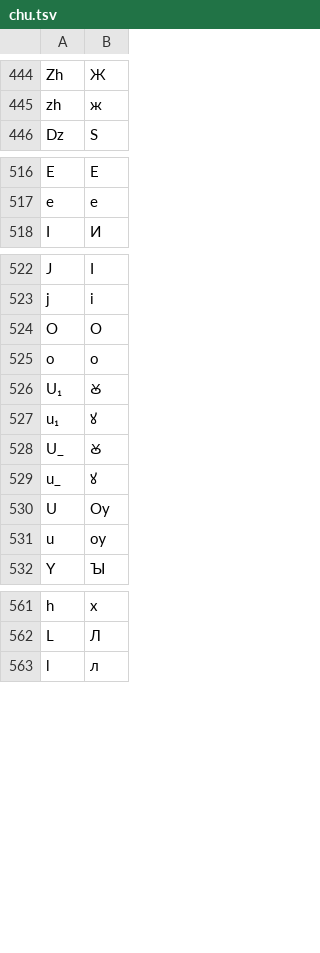
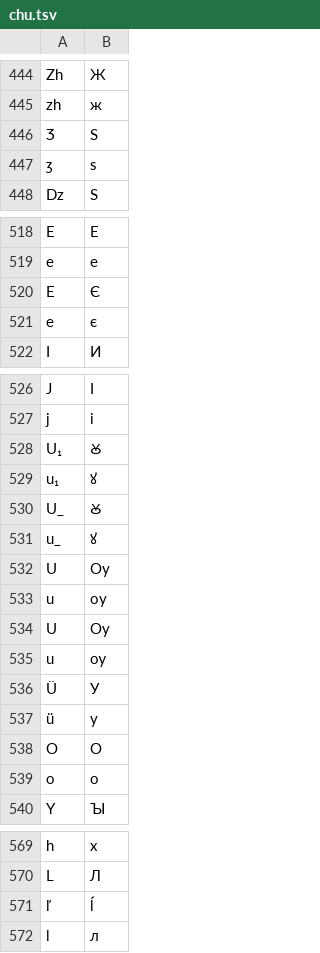
Before and after one commit to hulinguistics/huling, a TSV file: src/public/conv/chu.tsv, drawn as a sheet; only a part is shown, gaps mark what is left out.

```diff
--- a/src/public/conv/chu.tsv
+++ b/src/public/conv/chu.tsv
@@ -445,2 +445,4 @@ Zh	Ж
 zh	ж
+Ʒ	Ѕ
+ʒ	ѕ
 Dz	Ѕ
@@ -517,2 +519,4 @@ E	Е
 e	е
+E	Є
+e	є
 I	И
@@ -523,4 +527,2 @@ J	І
 j	і
-O	О
-o	о
 U₁	Ꙋ
@@ -529,4 +531,10 @@ U_	Ꙋ
 u_	ꙋ
+U	Оу
+u	оу
 U	Ѹ
 u	ѹ
+Ü	У
+ü	у
+O	О
+o	о
 Y	Ꙑ
@@ -562,2 +570,3 @@ h	х
 L	Л
+ľ	ĺ
 l	л
```
Also changed, not shown: src/public/conv/glag.tsv, src/public/conv/grc.tsv, 12 other files.
